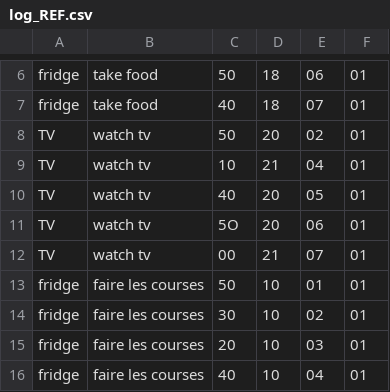
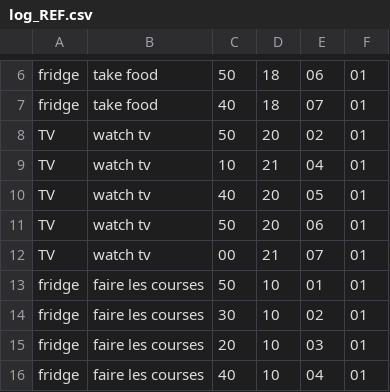
Before and after one commit to lharidonlouis/Domotic_personnal_assistant, a CSV file: log_REF.csv, drawn as a sheet; only a part is shown, gaps mark what is left out.

```diff
--- a/log_REF.csv
+++ b/log_REF.csv
@@ -10,3 +10,3 @@ TV,watch tv,10,21,04,01
 TV,watch tv,40,20,05,01
-TV,watch tv,5O,20,06,01
+TV,watch tv,50,20,06,01
 TV,watch tv,00,21,07,01
```
Also changed, not shown: 1 other file.
